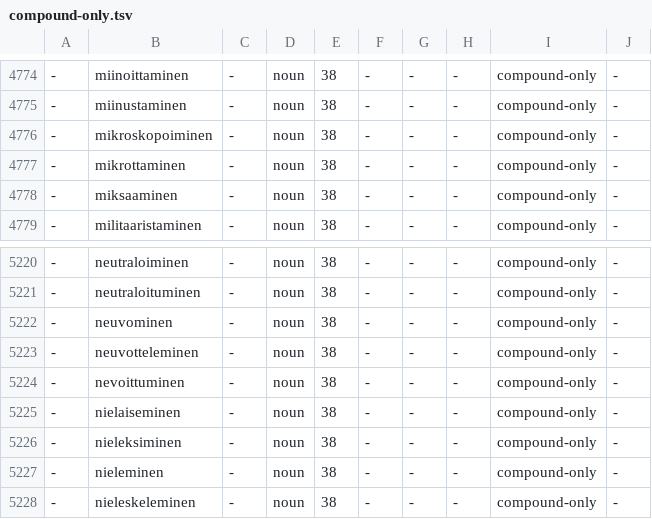
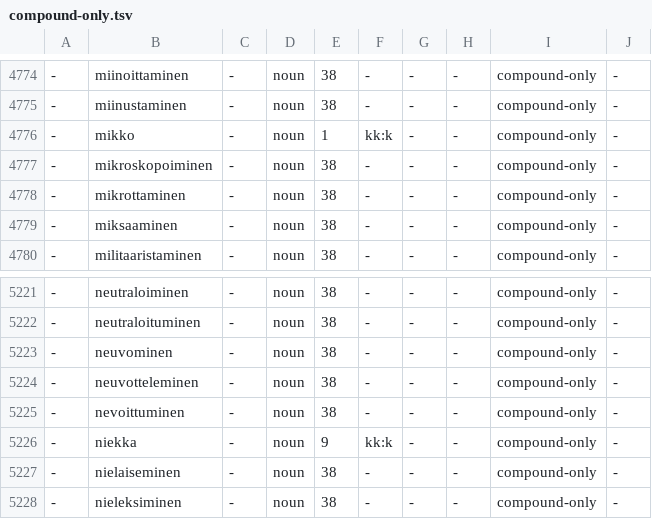
Before and after one commit to pkauppin/pykko, a TSV file: lists/compound-only.tsv, drawn as a sheet; only a part is shown, gaps mark what is left out; the shorter side is filled out with more unchanged rows.

```diff
--- a/lists/compound-only.tsv
+++ b/lists/compound-only.tsv
@@ -4775,2 +4775,3 @@
 -	miinustaminen	-	noun	38	-	-	-	compound-only	-
+-	mikko	-	noun	1	kk:k	-	-	compound-only	-
 -	mikroskopoiminen	-	noun	38	-	-	-	compound-only	-
@@ -5224,2 +5225,3 @@
 -	nevoittuminen	-	noun	38	-	-	-	compound-only	-
+-	niekka	-	noun	9	kk:k	-	-	compound-only	-
 -	nielaiseminen	-	noun	38	-	-	-	compound-only	-
```
Also changed, not shown: lists/gaz-loc-unsorted.tsv, lists/temporary.tsv, 24 other files.
